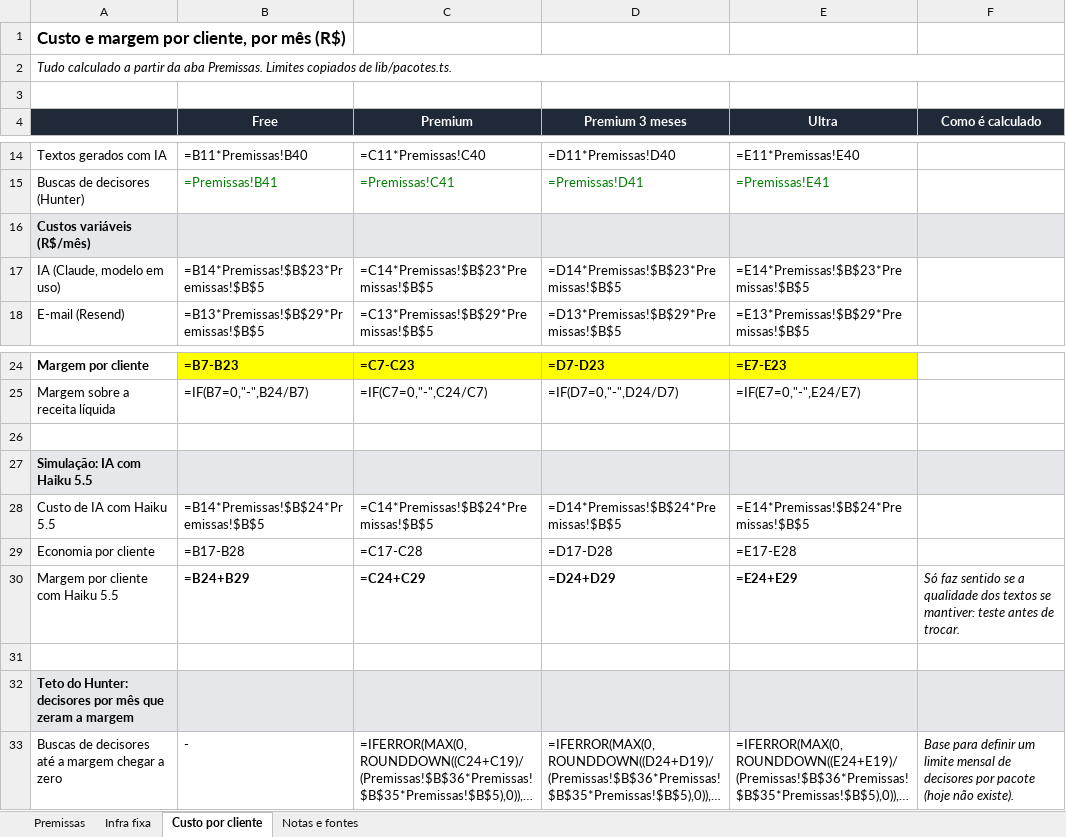
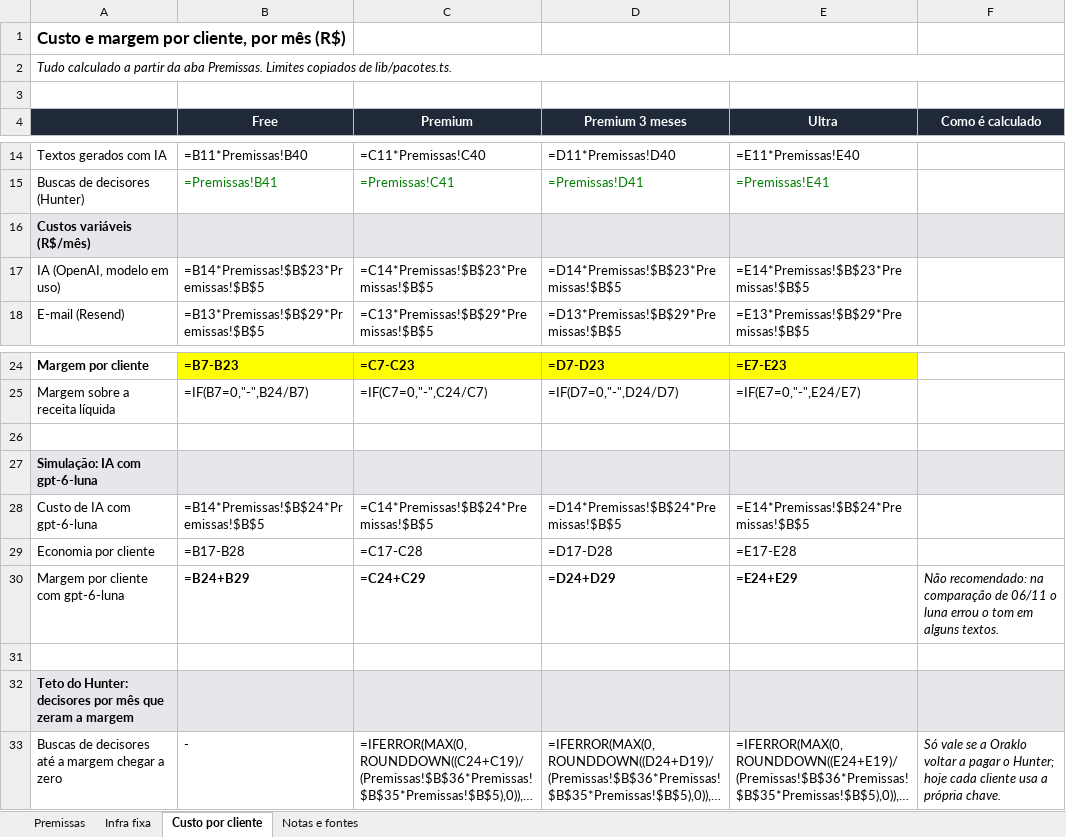
Before and after one commit to gabrieldasruas/oraklo, an Excel workbook: docs/custos-por-cliente.xlsx, sheet Custo por cliente, drawn as a sheet; only a part is shown, gaps mark what is left out; long unchanged cells end in …; values as stored, in another font and other column widths than the file's, no borders; formulas without a stored value are shown as written; the diff names each change by its address in the sheet, - before the commit and + after, or states it on an @@ line.

Commit message:
docs: planilha de custos com a OpenAI (gpt-6.1-terra) e o Hunter pago pelo cliente

```diff
--- a/docs/custos-por-cliente.xlsx (sheet Custo por cliente)
+++ b/docs/custos-por-cliente.xlsx (sheet Custo por cliente)
-A17: IA (Claude, modelo em uso)
+A17: IA (OpenAI, modelo em uso)
-A27: Simulação: IA com Haiku 5.5
+A27: Simulação: IA com gpt-6-luna
-A28: Custo de IA com Haiku 5.5
+A28: Custo de IA com gpt-6-luna
-A30: Margem por cliente com Haiku 5.5
+A30: Margem por cliente com gpt-6-luna
-F30 (Como é calculado): Só faz sentido se a qualidade dos textos se mantiver: teste antes de trocar.
+F30 (Como é calculado): Não recomendado: na comparação de 06/11 o luna errou o tom em alguns textos.
-F33 (Como é calculado): Base para definir um limite mensal de decisores por pacote (hoje não existe).
+F33 (Como é calculado): Só vale se a Oraklo voltar a pagar o Hunter; hoje cada cliente usa a própria chave.
```
Also changed, not shown: sheet Premissas, sheet Notas e fontes, sheet Infra fixa.
